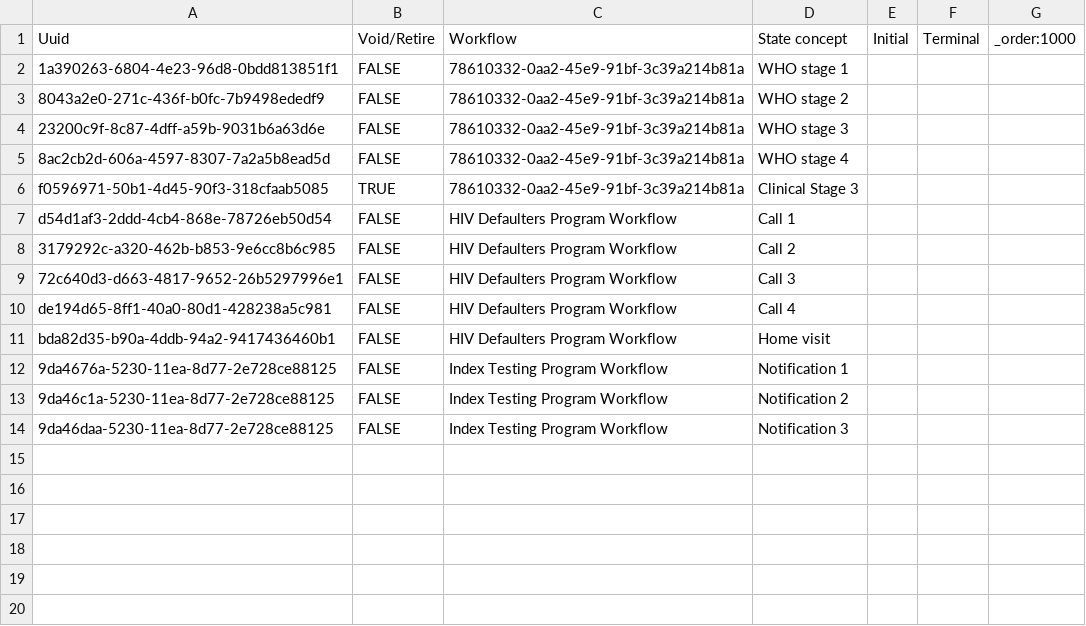
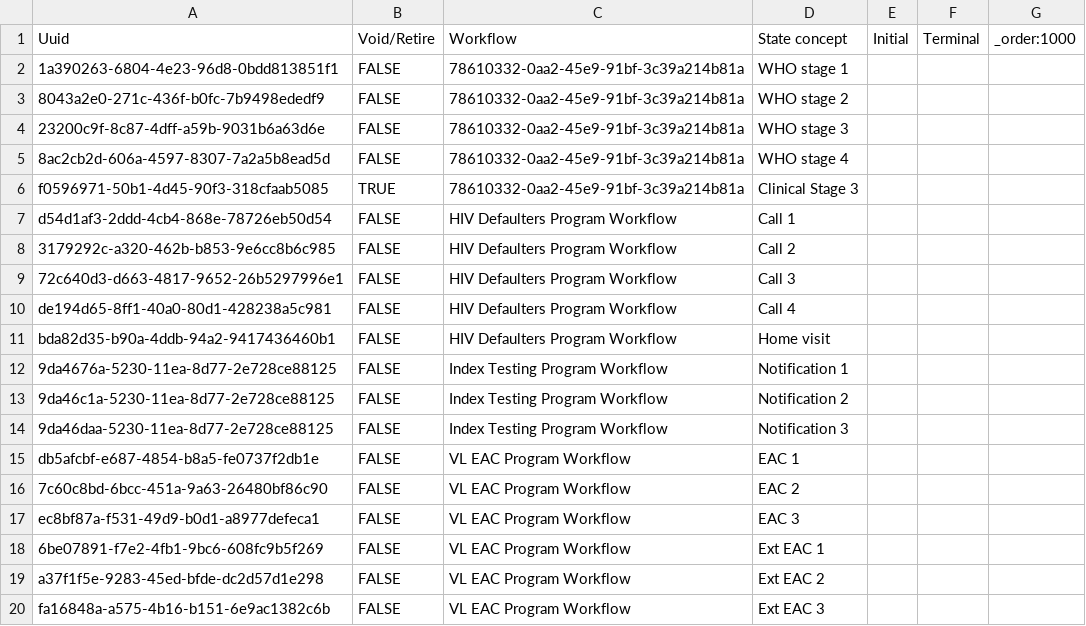
Before and after one commit to jembi/cameroon-bahmni-config, a CSV file: metadata/configuration/programworkflowstates/program_workflow_states.csv, drawn as a sheet.

Commit message:
COM-883 Add VL EAC Program Adds the VL EAC Program

```diff
--- a/metadata/configuration/programworkflowstates/program_workflow_states.csv
+++ b/metadata/configuration/programworkflowstates/program_workflow_states.csv
@@ -14 +14,7 @@ bda82d35-b90a-4ddb-94a2-9417436460b1,FALSE,HIV Defaulters Program Workflow,Home
 9da46daa-5230-11ea-8d77-2e728ce88125,FALSE,Index Testing Program Workflow,Notification 3,,,
+db5afcbf-e687-4854-b8a5-fe0737f2db1e,FALSE,VL EAC Program Workflow,EAC 1,,,
+7c60c8bd-6bcc-451a-9a63-26480bf86c90,FALSE,VL EAC Program Workflow,EAC 2,,,
+ec8bf87a-f531-49d9-b0d1-a8977defeca1,FALSE,VL EAC Program Workflow,EAC 3,,,
+6be07891-f7e2-4fb1-9bc6-608fc9b5f269,FALSE,VL EAC Program Workflow,Ext EAC 1,,,
+a37f1f5e-9283-45ed-bfde-dc2d57d1e298,FALSE,VL EAC Program Workflow,Ext EAC 2,,,
+fa16848a-a575-4b16-b151-6e9ac1382c6b,FALSE,VL EAC Program Workflow,Ext EAC 3,,,
```
Also changed, not shown: metadata/configuration/programs/programs.csv, metadata/configuration/programworkflows/program_workflows.csv, 3 other files.
